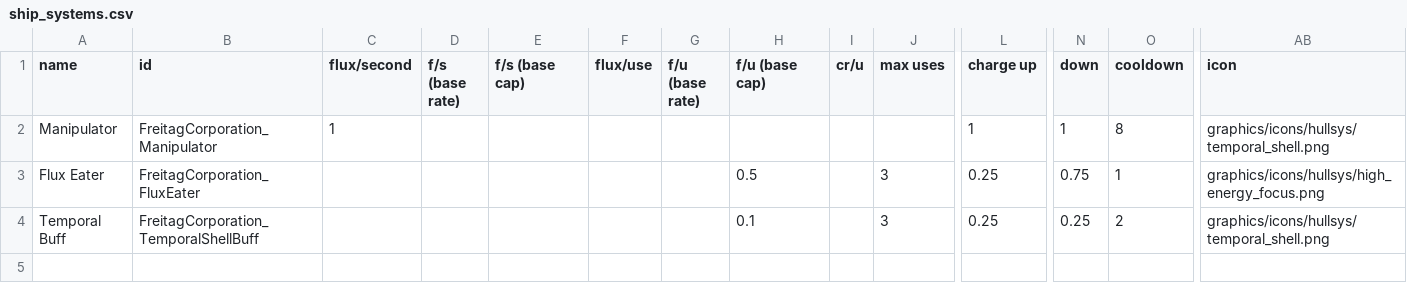
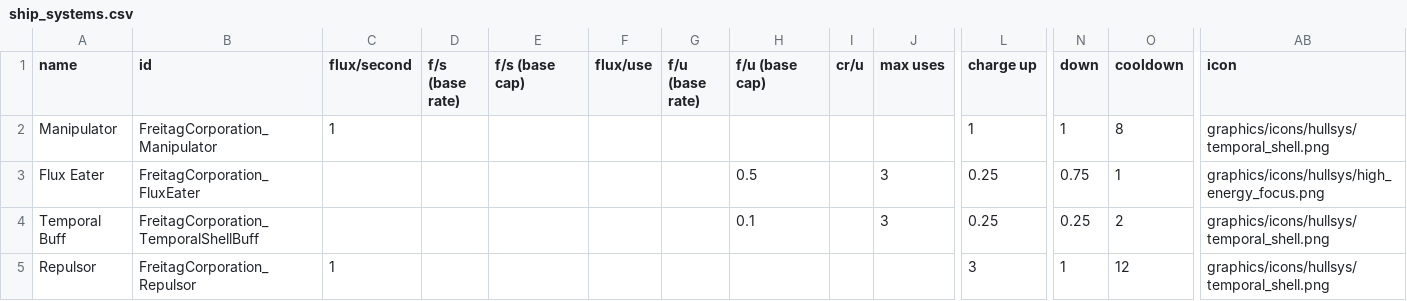
Before and after one commit to Snrasha/FreitagCorporation, a CSV file: data/shipsystems/ship_systems.csv, drawn as a sheet; only a part is shown, gaps mark what is left out; rows hold the shown columns only; the diff names each change by its address in the sheet, - before the commit and + after, or states it on an @@ line.

```diff
--- a/data/shipsystems/ship_systems.csv
+++ b/data/shipsystems/ship_systems.csv
+row 5: Repulsor | FreitagCorporation_Repulsor | 1 |  |  |  |  |  |  |  | 3 | 1 | 12 | graphics/icons/hullsys/temporal_shell.png
```
Also changed, not shown: data/hulls/ship_data.csv, 6 other files.
